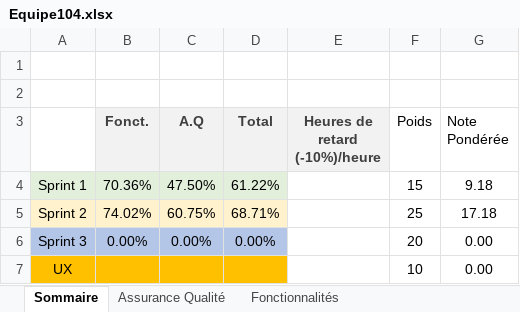
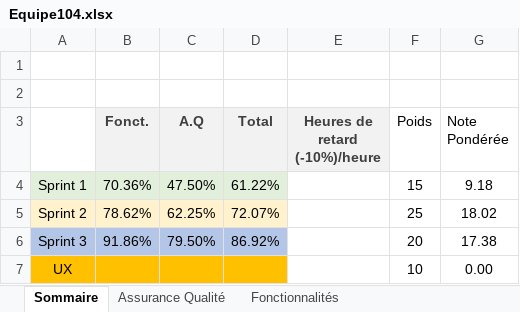
Before and after one commit to AnthonyHotte/AnthonyHotte, an Excel workbook: Equipe104.xlsx, sheet Sommaire, drawn as a sheet; values as stored, in another font and other column widths than the file's, no borders; the diff names each change by its address in the sheet, - before the commit and + after, or states it on an @@ line.

```diff
--- a/Equipe104.xlsx (sheet Sommaire)
+++ b/Equipe104.xlsx (sheet Sommaire)
-B5 (Fonct.): 74.02%
+B5 (Fonct.): 78.62%
-C5 (A.Q): 60.75%
+C5 (A.Q): 62.25%
-D5 (Total): 68.71%
+D5 (Total): 72.07%
-G5 (Note Pondérée): 17.18
+G5 (Note Pondérée): 18.02
-B6 (Fonct.): 0.00%
+B6 (Fonct.): 91.86%
-C6 (A.Q): 0.00%
+C6 (A.Q): 79.50%
-D6 (Total): 0.00%
+D6 (Total): 86.92%
-G6 (Note Pondérée): 0.00
+G6 (Note Pondérée): 17.38
```
Also changed, not shown: sheet Fonctionnalités, sheet Assurance Qualité.
